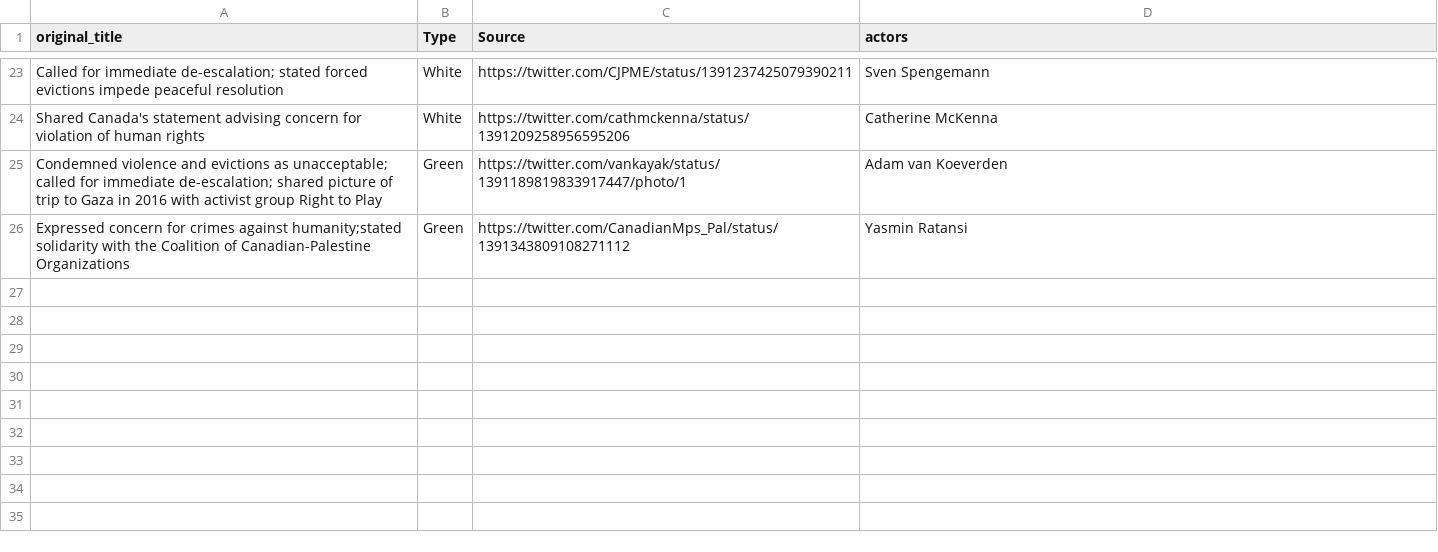
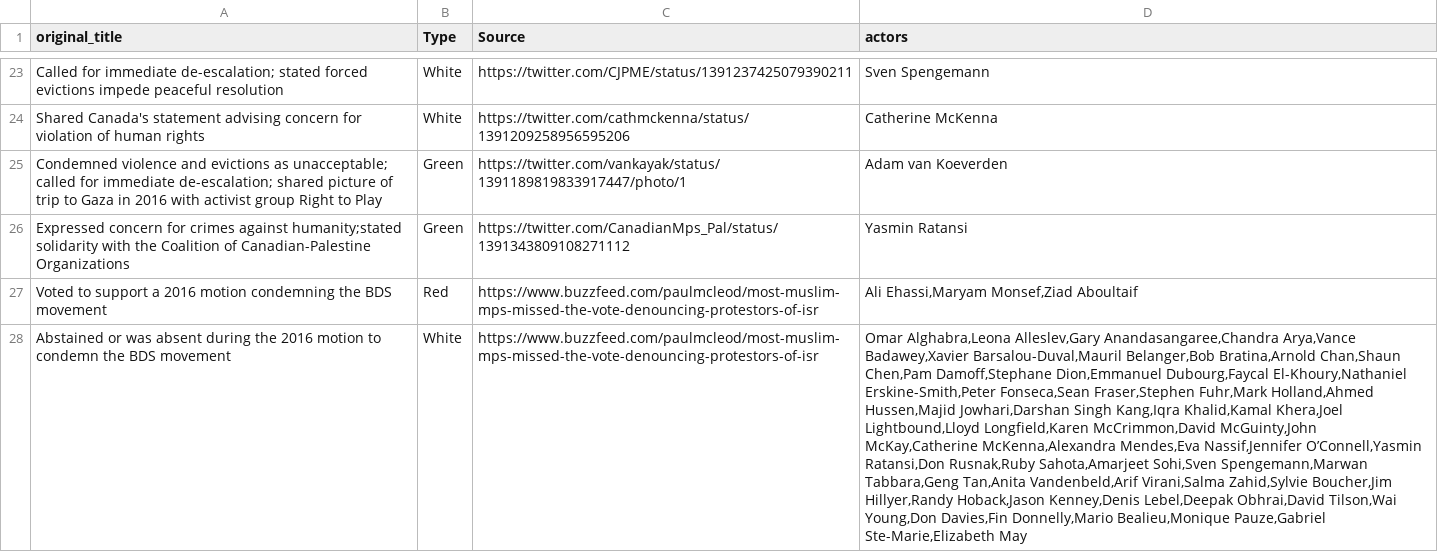
Before and after one commit to TasniaHussain/MPP, a CSV file: movies.csv, drawn as a sheet; only a part is shown, gaps mark what is left out; the diff names each change by its address in the sheet, - before the commit and + after, or states it on an @@ line.

Commit message:
Update movies.csv

```diff
--- a/movies.csv
+++ b/movies.csv
+row 27: Voted to support a 2016 motion condemning the BDS movement | Red | https://www.buzzfeed.com/paulmcleod/most-muslim-mps-missed-the-vote-denouncing-protestors-of-isr | Ali Ehassi,Maryam Monsef,Ziad Aboultaif
+row 28: Abstained or was absent during the 2016 motion to condemn the BDS movement | White | https://www.buzzfeed.com/paulmcleod/most-muslim-mps-missed-the-vote-denouncing-protestors-of-isr | Omar Alghabra,Leona Alleslev,Gary Anandasangaree,Chandra Arya,Vance Badawey,Xavier Barsalou-Duval,Mauril Belanger,Bob Bratina,Arnold Chan,Shaun Chen,Pam Damoff,Stephane Dion,Emmanuel Dubourg,Faycal El-Khoury,Nathaniel Erskine-Smith,Peter Fonseca,Sean Fraser,Stephen Fuhr,Mark Holland,Ahmed Hussen,Majid Jowhari,Darshan Singh Kang,Iqra Khalid,Kamal Khera,Joel Lightbound,Lloyd Longfield,Karen McCrimmon,David McGuinty,John McKay,Catherine McKenna,Alexandra Mendes,Eva Nassif,Jennifer O’Connell,Yasmin Ratansi,Don Rusnak,Ruby Sahota,Amarjeet Sohi,Sven Spengemann,Marwan Tabbara,Geng Tan,Anita Vandenbeld,Arif Virani,Salma Zahid,Sylvie Boucher,Jim Hillyer,Randy Hoback,Jason Kenney,Denis Lebel,Deepak Obhrai,David Tilson,Wai Young,Don Davies,Fin Donnelly,Mario Bealieu,Monique Pauze,Gabriel Ste-Marie,Elizabeth May
```
